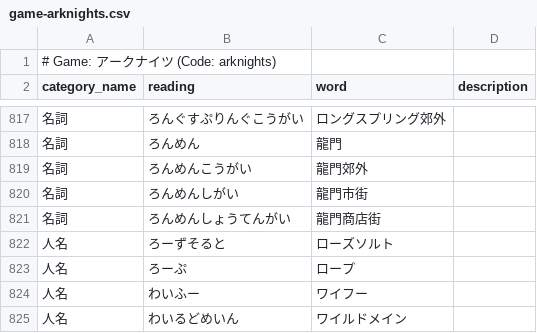
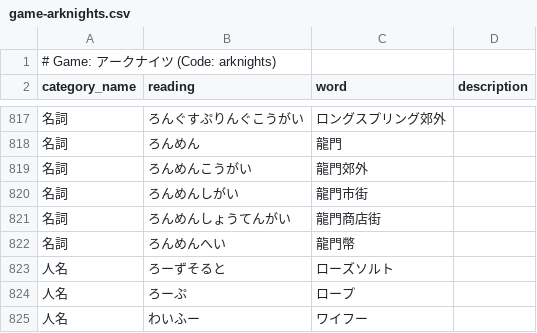
Before and after one commit to fiorizen/game-dict, a CSV file: csv/game-arknights.csv, drawn as a sheet; only a part is shown, gaps mark what is left out; the shorter side is filled out with more unchanged rows.

Commit message:
update:
Signed-off-by: fiorizen <fiorizen@gmail.com>

```diff
--- a/csv/game-arknights.csv
+++ b/csv/game-arknights.csv
@@ -821,2 +821,3 @@ category_name,reading,word,description
 名詞,ろんめんしょうてんがい,龍門商店街,
+名詞,ろんめんへい,龍門幣,
 人名,ろーずそると,ローズソルト,
```
